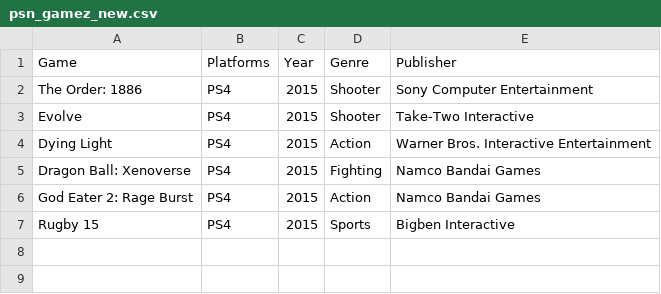
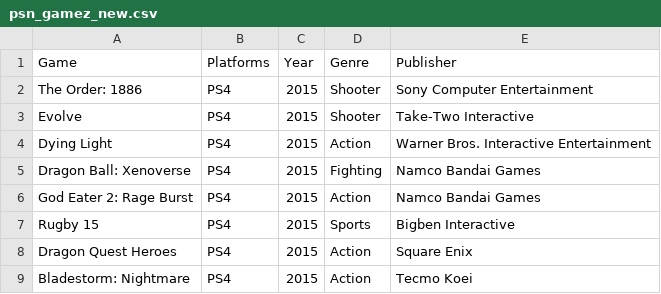
Before and after one commit to pashadude/nogoodgamez, a CSV file: data/psn_gamez_new.csv, drawn as a sheet; the diff names each change by its address in the sheet, - before the commit and + after, or states it on an @@ line.

```diff
--- a/data/psn_gamez_new.csv
+++ b/data/psn_gamez_new.csv
+row 8: Dragon Quest Heroes | PS4 | 2015 | Action | Square Enix
+row 9: Bladestorm: Nightmare | PS4 | 2015 | Action | Tecmo Koei
```
Also changed, not shown: 2 other files.
